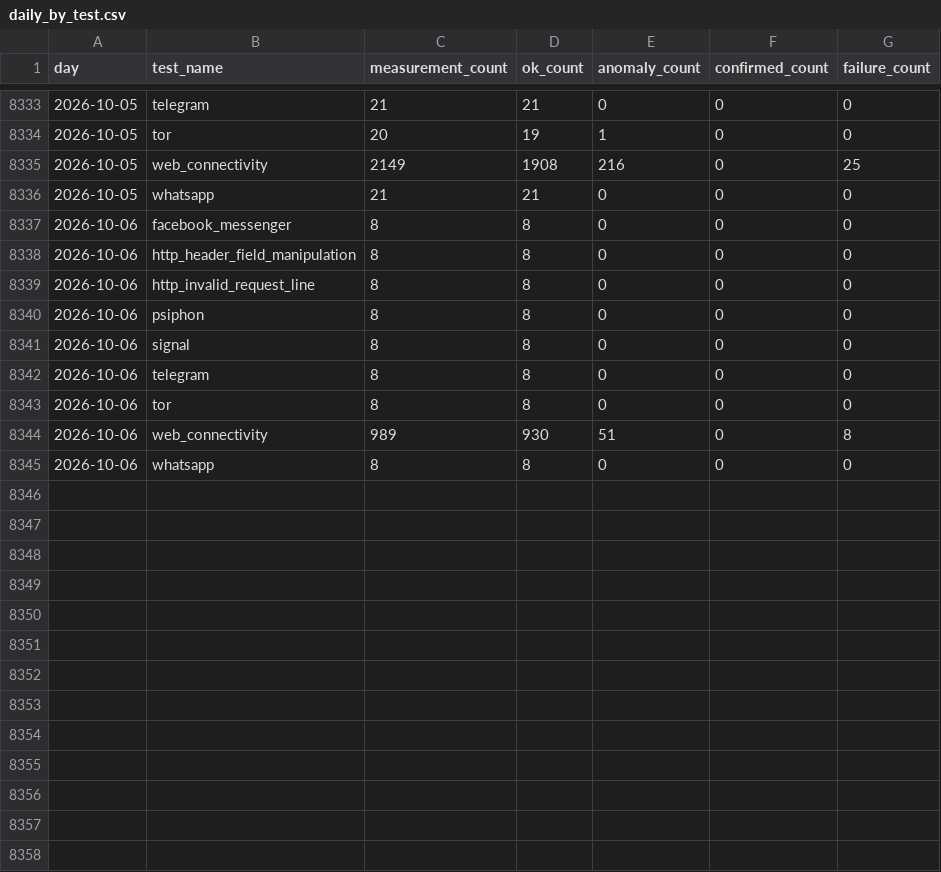
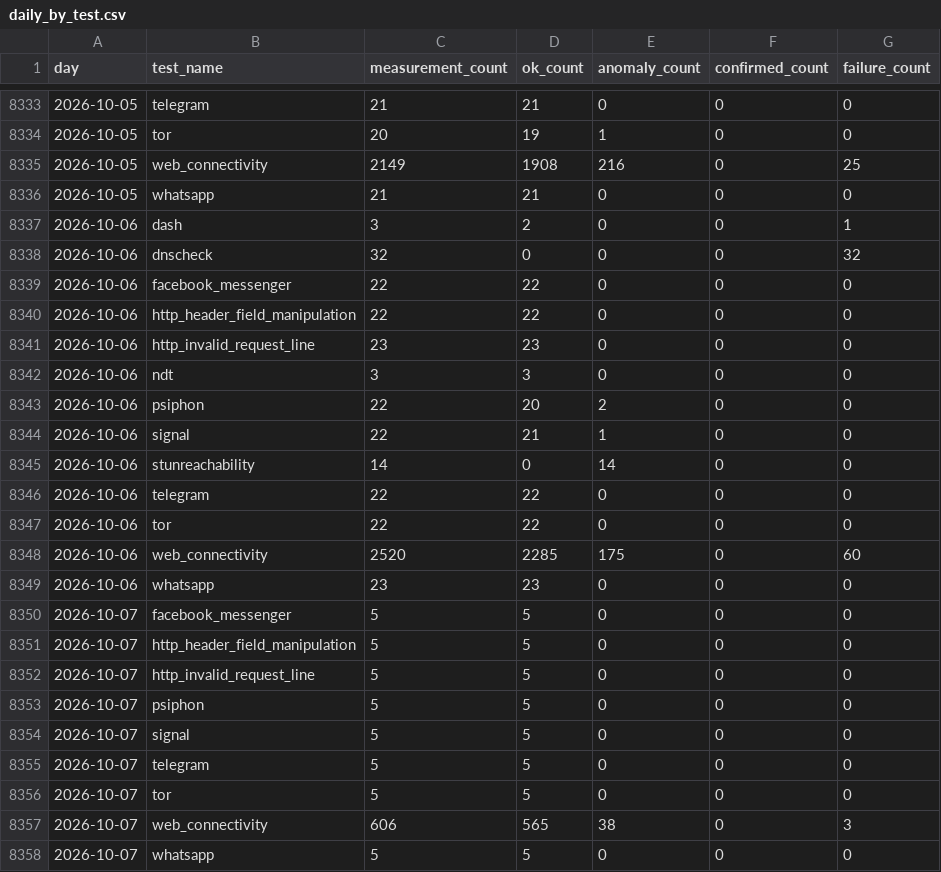
Before and after one commit to FreeTheDotYE/ye-censorship-evidence, a CSV file: data/aggregates/daily_by_test.csv, drawn as a sheet; only a part is shown, gaps mark what is left out.

```diff
--- a/data/aggregates/daily_by_test.csv
+++ b/data/aggregates/daily_by_test.csv
@@ -8336,10 +8336,23 @@ day,test_name,measurement_count,ok_count,anomaly_count,confirmed_count,failure_c
 2026-10-05,whatsapp,21,21,0,0,0
-2026-10-06,facebook_messenger,8,8,0,0,0
-2026-10-06,http_header_field_manipulation,8,8,0,0,0
-2026-10-06,http_invalid_request_line,8,8,0,0,0
-2026-10-06,psiphon,8,8,0,0,0
-2026-10-06,signal,8,8,0,0,0
-2026-10-06,telegram,8,8,0,0,0
-2026-10-06,tor,8,8,0,0,0
-2026-10-06,web_connectivity,989,930,51,0,8
-2026-10-06,whatsapp,8,8,0,0,0
+2026-10-06,dash,3,2,0,0,1
+2026-10-06,dnscheck,32,0,0,0,32
+2026-10-06,facebook_messenger,22,22,0,0,0
+2026-10-06,http_header_field_manipulation,22,22,0,0,0
+2026-10-06,http_invalid_request_line,23,23,0,0,0
+2026-10-06,ndt,3,3,0,0,0
+2026-10-06,psiphon,22,20,2,0,0
+2026-10-06,signal,22,21,1,0,0
+2026-10-06,stunreachability,14,0,14,0,0
+2026-10-06,telegram,22,22,0,0,0
+2026-10-06,tor,22,22,0,0,0
+2026-10-06,web_connectivity,2520,2285,175,0,60
+2026-10-06,whatsapp,23,23,0,0,0
+2026-10-07,facebook_messenger,5,5,0,0,0
+2026-10-07,http_header_field_manipulation,5,5,0,0,0
+2026-10-07,http_invalid_request_line,5,5,0,0,0
+2026-10-07,psiphon,5,5,0,0,0
+2026-10-07,signal,5,5,0,0,0
+2026-10-07,telegram,5,5,0,0,0
+2026-10-07,tor,5,5,0,0,0
+2026-10-07,web_connectivity,606,565,38,0,3
+2026-10-07,whatsapp,5,5,0,0,0
```
Also changed, not shown: data/aggregates/daily_by_network.csv, data/events/index.csv, 14 other files.
